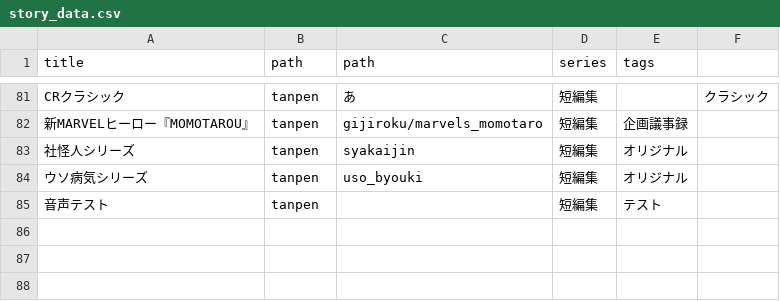
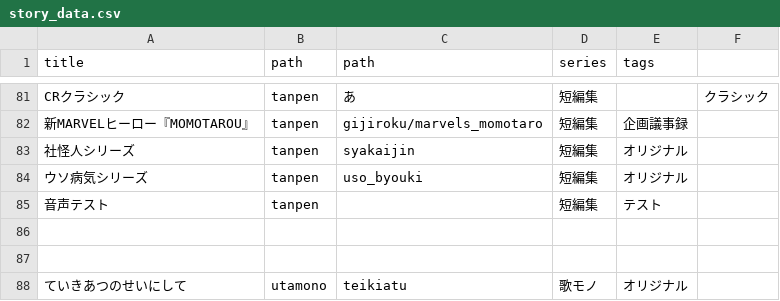
Before and after one commit to LionTensyu/shirukotonokairaku, a CSV file: story_data.csv, drawn as a sheet; only a part is shown, gaps mark what is left out.

```diff
--- a/story_data.csv
+++ b/story_data.csv
@@ -85 +85,4 @@ CRクラシック,tanpen,あ,短編集,,クラシック
 音声テスト,tanpen,,短編集,テスト,
+,,,,,
+,,,,,
+ていきあつのせいにして,utamono,teikiatu,歌モノ,オリジナル,
```
Also changed, not shown: 6 other files.
